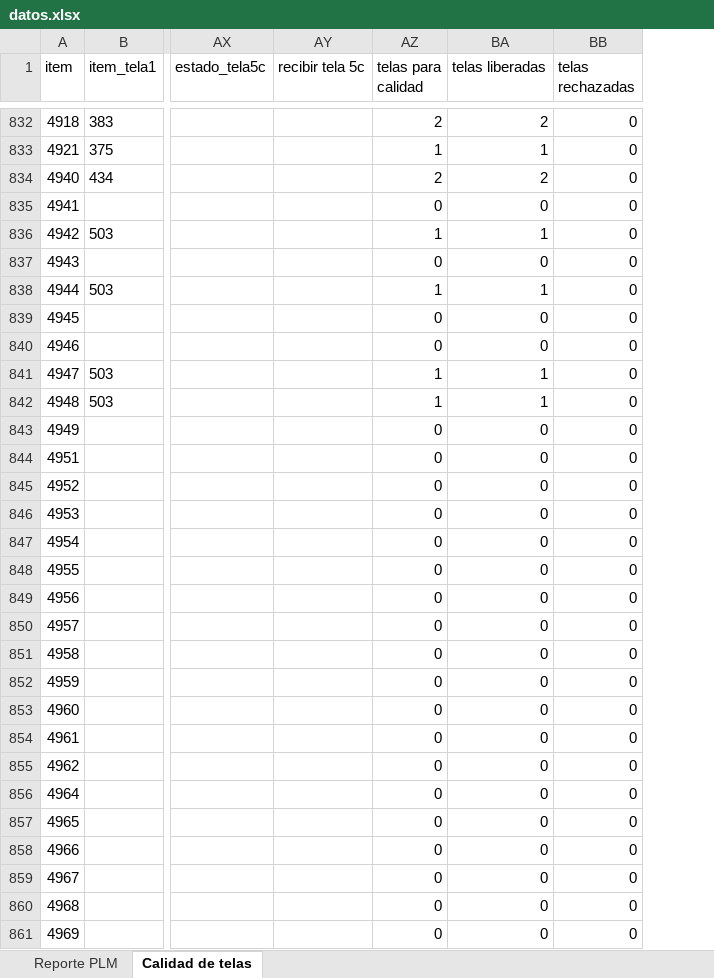
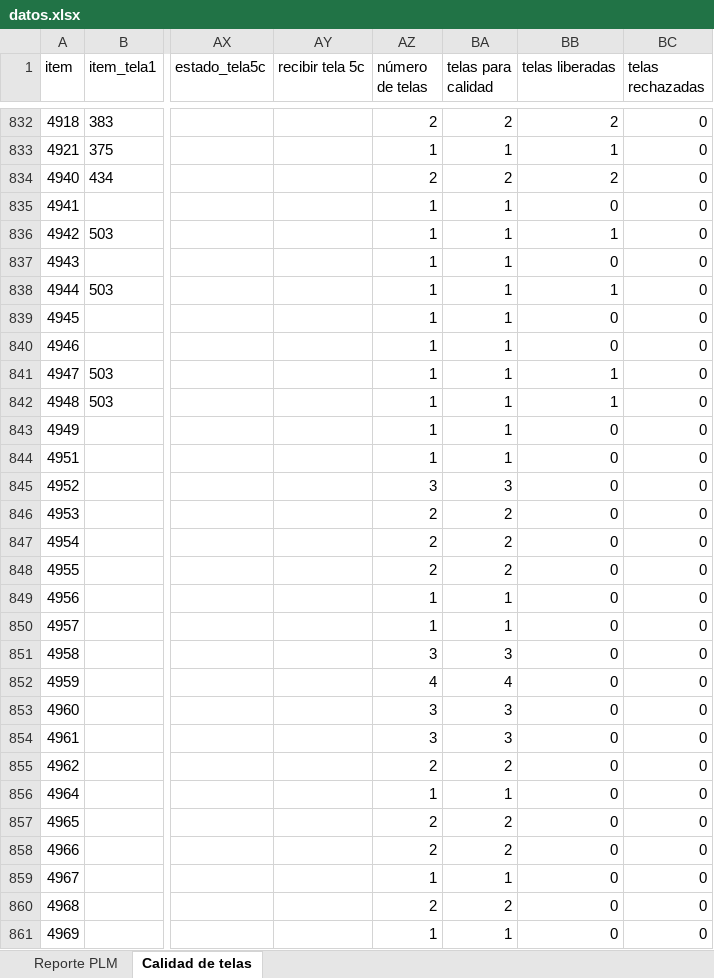
Before and after one commit to AnaliticaURA/PendientesLiberacion, an Excel workbook: datos.xlsx, sheet Calidad de telas, drawn as a sheet; only a part is shown, gaps mark what is left out; values as stored, in another font and other column widths than the file's, no borders; conditional formats and table styles not drawn; addresses are those after the commit; the diff covers the shown part only; the diff names each change by its address in the sheet, - before the commit and + after, or states it on an @@ line.

Commit message:
Add files via upload

```diff
--- a/datos.xlsx (sheet Calidad de telas)
+++ b/datos.xlsx (sheet Calidad de telas)
+column AZ (número de telas), rows 832-861: 2 | 1 | 2 | 1 | 1 | 1 | 1 | 1 | 1 | 1 | 1 | 1 | 1 | 3 | 2 | 2 | 2 | 1 | 1 | 3 | 4 | 3 | 3 | 2 | 1 | 2 | 2 | 1 | 2 | 1
-BA835 (telas para calidad): 0
+BA835 (telas para calidad): 1
-BA837 (telas para calidad): 0
+BA837 (telas para calidad): 1
-BA839:BA840 (telas para calidad): 0
+BA839:BA840 (telas para calidad): 1
-BA843:BA844 (telas para calidad): 0
+BA843:BA844 (telas para calidad): 1
-BA845 (telas para calidad): 0
+BA845 (telas para calidad): 3
-BA846:BA848 (telas para calidad): 0
+BA846:BA848 (telas para calidad): 2
-BA849:BA850 (telas para calidad): 0
+BA849:BA850 (telas para calidad): 1
-BA851 (telas para calidad): 0
+BA851 (telas para calidad): 3
-BA852 (telas para calidad): 0
+BA852 (telas para calidad): 4
-BA853:BA854 (telas para calidad): 0
+BA853:BA854 (telas para calidad): 3
-BA855 (telas para calidad): 0
+BA855 (telas para calidad): 2
-BA856 (telas para calidad): 0
+BA856 (telas para calidad): 1
-BA857:BA858 (telas para calidad): 0
+BA857:BA858 (telas para calidad): 2
-BA859 (telas para calidad): 0
+BA859 (telas para calidad): 1
-BA860 (telas para calidad): 0
+BA860 (telas para calidad): 2
-BA861 (telas para calidad): 0
+BA861 (telas para calidad): 1
```
Also changed, not shown: 225 edited cells elsewhere in this sheet, sheet Reporte PLM.
